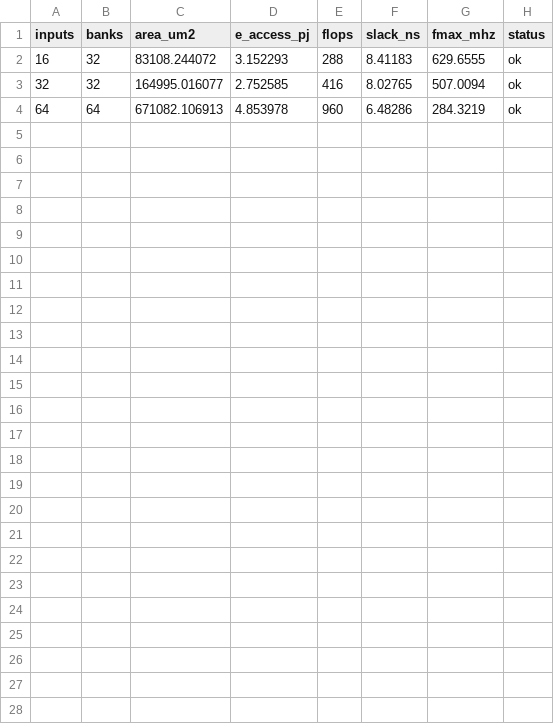
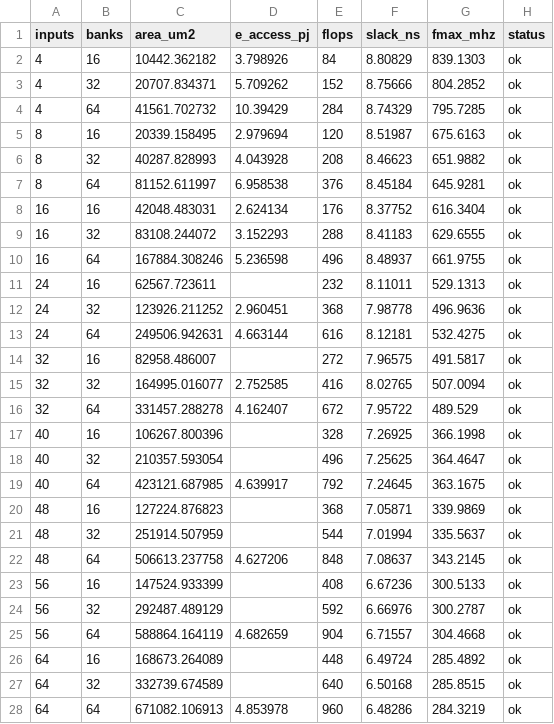
Before and after one commit to KULeuven-MICAS/snax-forge-experiments, a CSV file: results/strm/nangate45/xbar_cg.csv, drawn as a sheet; the diff names each change by its address in the sheet, - before the commit and + after, or states it on an @@ line.

Commit message:
CG2 R3: full streamer_cg.csv and xbar_cg.csv

```diff
--- a/results/strm/nangate45/xbar_cg.csv
+++ b/results/strm/nangate45/xbar_cg.csv
+row 2: 4 | 16 | 10442.362182 | 3.798926 | 84 | 8.80829 | 839.1303 | ok
+row 3: 4 | 32 | 20707.834371 | 5.709262 | 152 | 8.75666 | 804.2852 | ok
+row 4: 4 | 64 | 41561.702732 | 10.39429 | 284 | 8.74329 | 795.7285 | ok
+row 5: 8 | 16 | 20339.158495 | 2.979694 | 120 | 8.51987 | 675.6163 | ok
+row 6: 8 | 32 | 40287.828993 | 4.043928 | 208 | 8.46623 | 651.9882 | ok
+row 7: 8 | 64 | 81152.611997 | 6.958538 | 376 | 8.45184 | 645.9281 | ok
+row 8: 16 | 16 | 42048.483031 | 2.624134 | 176 | 8.37752 | 616.3404 | ok
+row 10: 16 | 64 | 167884.308246 | 5.236598 | 496 | 8.48937 | 661.9755 | ok
+row 11: 24 | 16 | 62567.723611 |  | 232 | 8.11011 | 529.1313 | ok
+row 12: 24 | 32 | 123926.211252 | 2.960451 | 368 | 7.98778 | 496.9636 | ok
+row 13: 24 | 64 | 249506.942631 | 4.663144 | 616 | 8.12181 | 532.4275 | ok
+row 14: 32 | 16 | 82958.486007 |  | 272 | 7.96575 | 491.5817 | ok
+row 16: 32 | 64 | 331457.288278 | 4.162407 | 672 | 7.95722 | 489.529 | ok
+row 17: 40 | 16 | 106267.800396 |  | 328 | 7.26925 | 366.1998 | ok
+row 18: 40 | 32 | 210357.593054 |  | 496 | 7.25625 | 364.4647 | ok
+row 19: 40 | 64 | 423121.687985 | 4.639917 | 792 | 7.24645 | 363.1675 | ok
+row 20: 48 | 16 | 127224.876823 |  | 368 | 7.05871 | 339.9869 | ok
+row 21: 48 | 32 | 251914.507959 |  | 544 | 7.01994 | 335.5637 | ok
+row 22: 48 | 64 | 506613.237758 | 4.627206 | 848 | 7.08637 | 343.2145 | ok
+row 23: 56 | 16 | 147524.933399 |  | 408 | 6.67236 | 300.5133 | ok
+row 24: 56 | 32 | 292487.489129 |  | 592 | 6.66976 | 300.2787 | ok
+row 25: 56 | 64 | 588864.164119 | 4.682659 | 904 | 6.71557 | 304.4668 | ok
+row 26: 64 | 16 | 168673.264089 |  | 448 | 6.49724 | 285.4892 | ok
+row 27: 64 | 32 | 332739.674589 |  | 640 | 6.50168 | 285.8515 | ok
```
Also changed, not shown: 1 other file.
